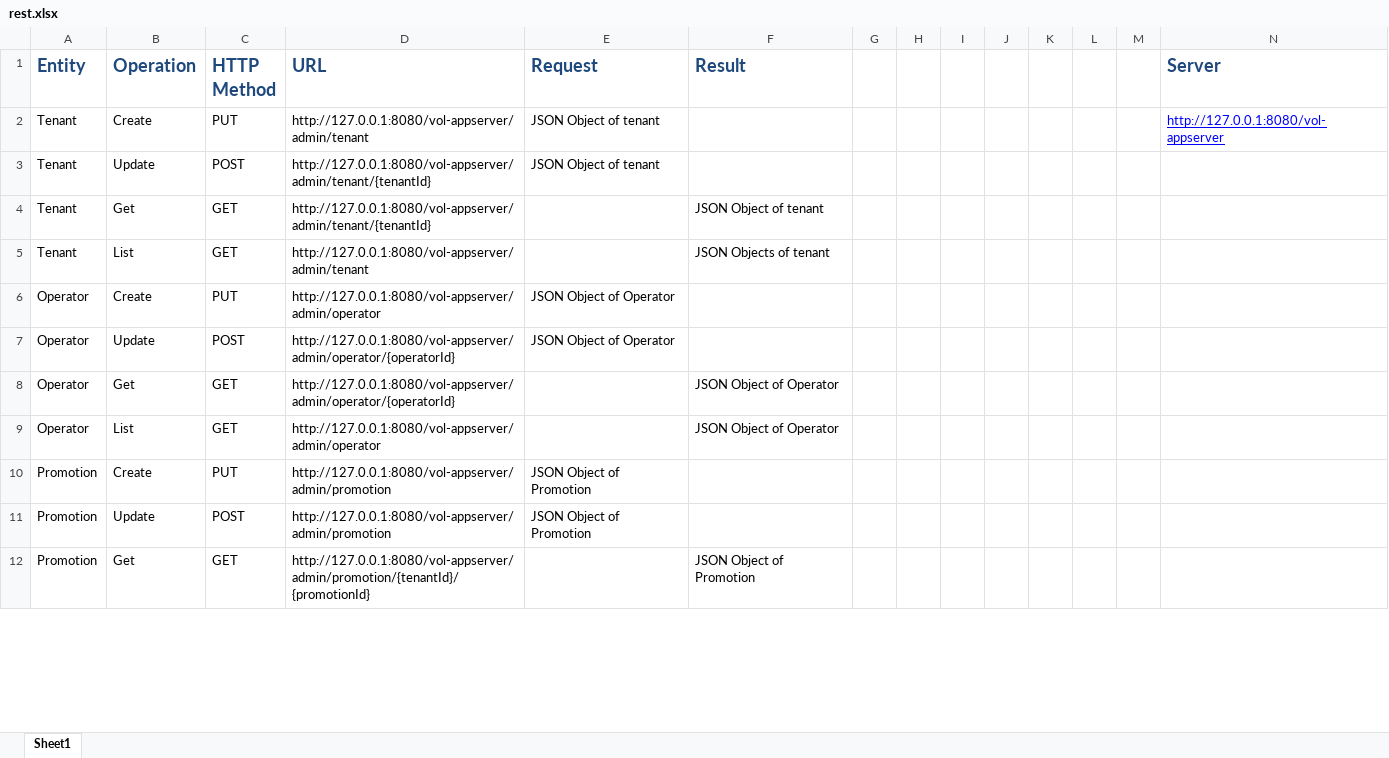
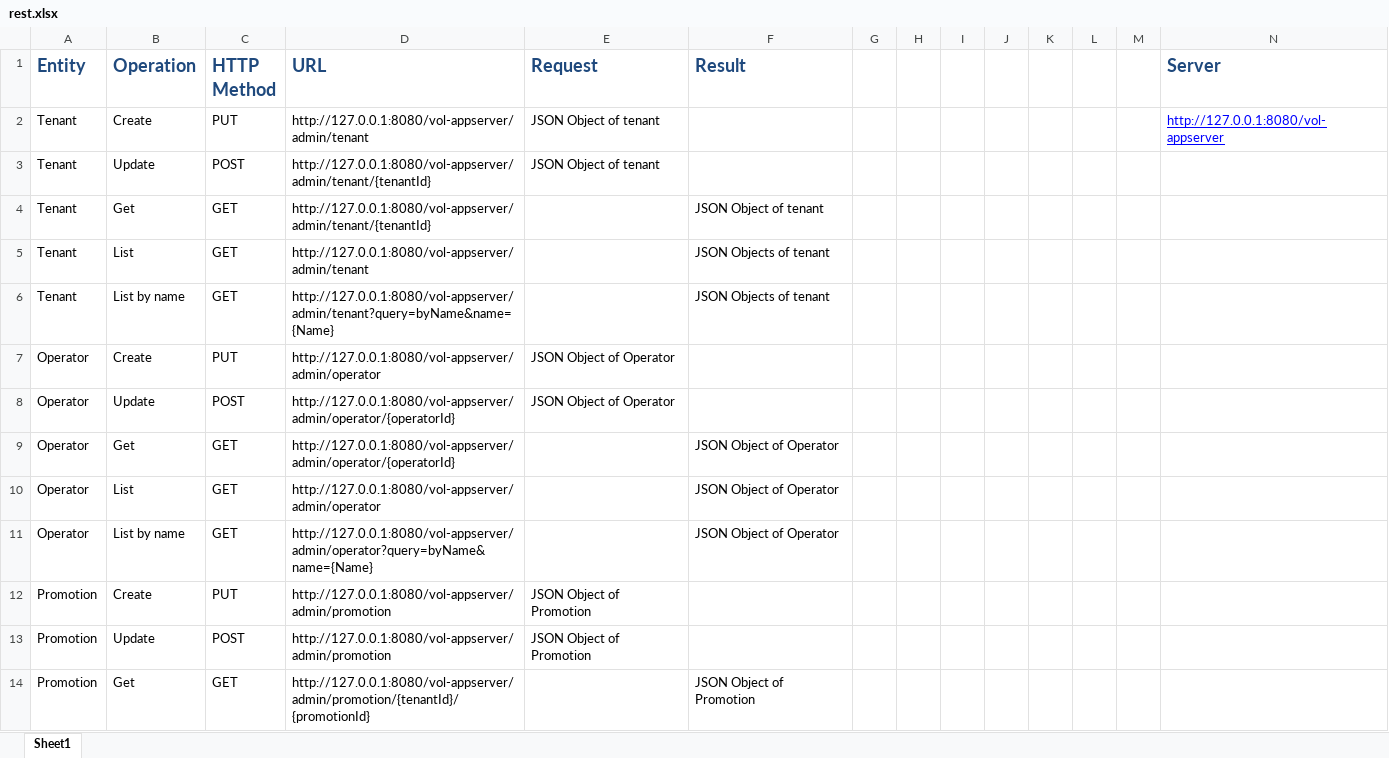
Before and after one commit to darkmagician/volAS, an Excel workbook: doc/rest.xlsx, sheet Sheet1, drawn as a sheet; only a part is shown; values as stored, in another font and other column widths than the file's, no borders; the diff covers the shown part only; the diff names each change by its address in the sheet, - before the commit and + after, or states it on an @@ line.

Commit message:
support query by name

```diff
--- a/doc/rest.xlsx (sheet Sheet1)
+++ b/doc/rest.xlsx (sheet Sheet1)
+row 6: Tenant | List by name | GET | http://127.0.0.1:8080/vol-appserver/admin/tenant?query=byName&name={Name} |  | JSON Objects of tenant
+row 11: Operator | List by name | GET | http://127.0.0.1:8080/vol-appserver/admin/operator?query=byName&name={Name} |  | JSON Object of Operator
```
Also changed, not shown: 1 added row and 2 edited cells elsewhere in this sheet, 12 other files.
